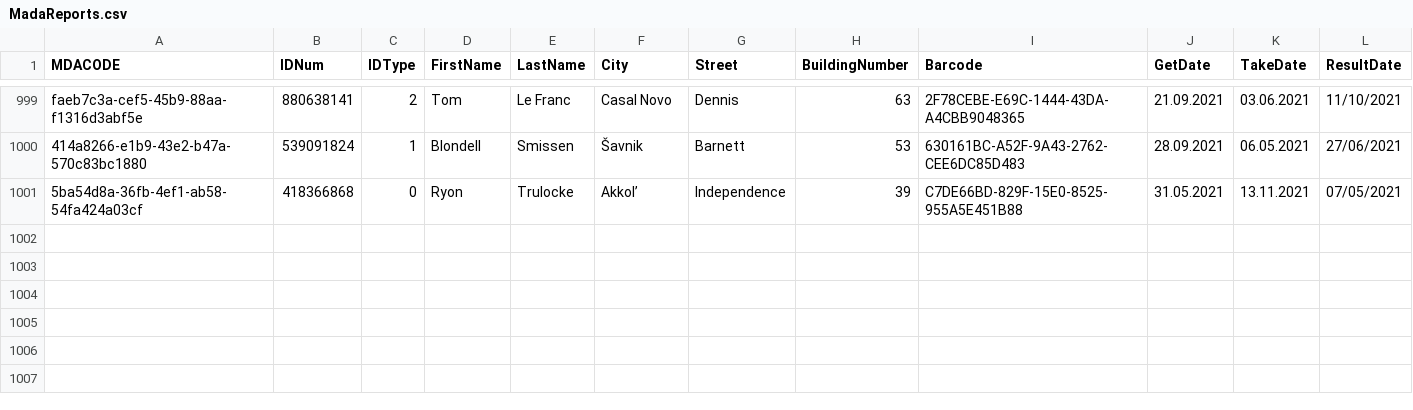
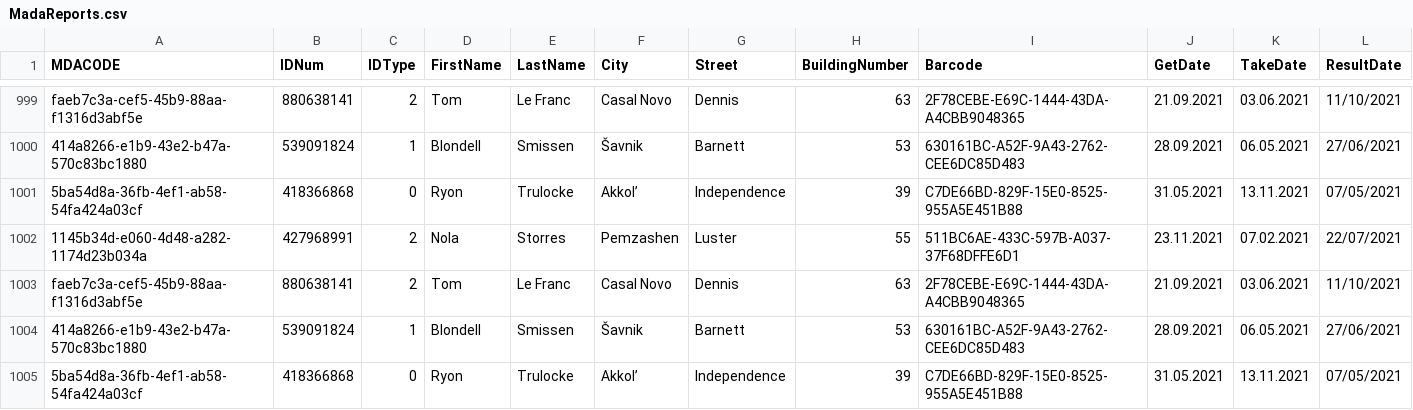
Before and after one commit to Tomerkadison/ma33-sampler, a CSV file: CoronaTests/target/classes/MadaReports.csv, drawn as a sheet; only a part is shown, gaps mark what is left out; the diff names each change by its address in the sheet, - before the commit and + after, or states it on an @@ line.

```diff
--- a/CoronaTests/target/classes/MadaReports.csv
+++ b/CoronaTests/target/classes/MadaReports.csv
+row 1002: 1145b34d-e060-4d48-a282-1174d23b034a | 427968991 | 2 | Nola | Storres | Pemzashen | Luster | 55 | 511BC6AE-433C-597B-A037-37F68DFFE6D1 | 23.11.2021 | 07.02.2021 | 22/07/2021
+row 1003: faeb7c3a-cef5-45b9-88aa-f1316d3abf5e | 880638141 | 2 | Tom | Le Franc | Casal Novo | Dennis | 63 | 2F78CEBE-E69C-1444-43DA-A4CBB9048365 | 21.09.2021 | 03.06.2021 | 11/10/2021
+row 1004: 414a8266-e1b9-43e2-b47a-570c83bc1880 | 539091824 | 1 | Blondell | Smissen | Šavnik | Barnett | 53 | 630161BC-A52F-9A43-2762-CEE6DC85D483 | 28.09.2021 | 06.05.2021 | 27/06/2021
+row 1005: 5ba54d8a-36fb-4ef1-ab58-54fa424a03cf | 418366868 | 0 | Ryon | Trulocke | Akkol’ | Independence | 39 | C7DE66BD-829F-15E0-8525-955A5E451B88 | 31.05.2021 | 13.11.2021 | 07/05/2021
```
Also changed, not shown: 2 other files.
